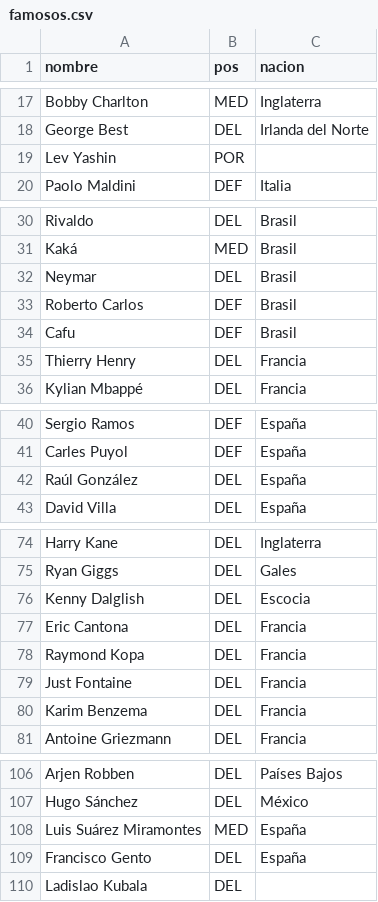
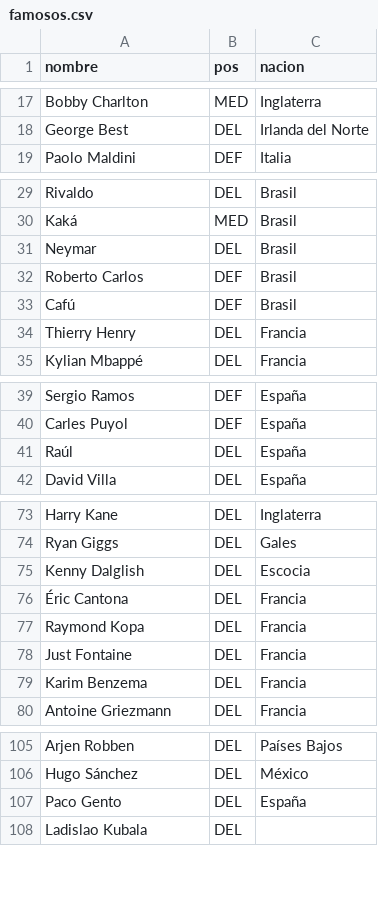
Before and after one commit to anthonyytvarelayt-rgb/universo-del-futbol, a CSV file: pruebas/famosos.csv, drawn as a sheet; only a part is shown, gaps mark what is left out.

```diff
--- a/pruebas/famosos.csv
+++ b/pruebas/famosos.csv
@@ -18,3 +18,2 @@ Bobby Charlton,MED,Inglaterra
 George Best,DEL,Irlanda del Norte
-Lev Yashin,POR,
 Paolo Maldini,DEF,Italia
@@ -33,3 +32,3 @@ Neymar,DEL,Brasil
 Roberto Carlos,DEF,Brasil
-Cafu,DEF,Brasil
+Cafú,DEF,Brasil
 Thierry Henry,DEL,Francia
@@ -41,3 +40,3 @@ Sergio Ramos,DEF,España
 Carles Puyol,DEF,España
-Raúl González,DEL,España
+Raúl,DEL,España
 David Villa,DEL,España
@@ -76,3 +75,3 @@ Ryan Giggs,DEL,Gales
 Kenny Dalglish,DEL,Escocia
-Eric Cantona,DEL,Francia
+Éric Cantona,DEL,Francia
 Raymond Kopa,DEL,Francia
@@ -107,4 +106,3 @@ Arjen Robben,DEL,Países Bajos
 Hugo Sánchez,DEL,México
-Luis Suárez Miramontes,MED,España
-Francisco Gento,DEL,España
+Paco Gento,DEL,España
 Ladislao Kubala,DEL,
```
Also changed, not shown: 6 other files.
